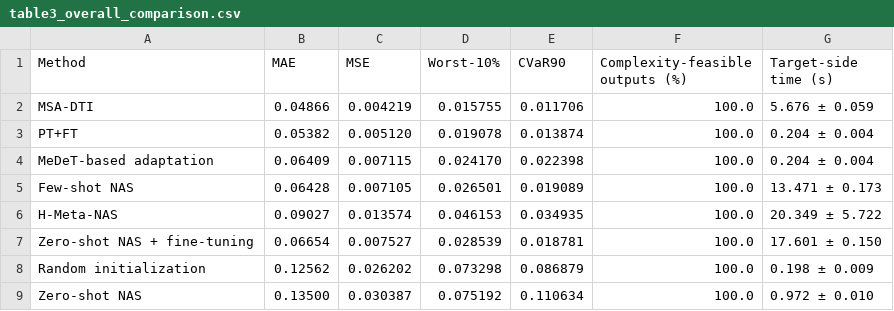
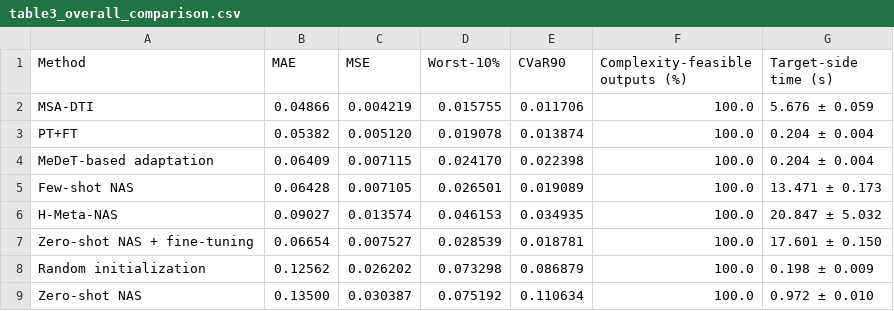
Before and after one commit to w924871681/paper-code-DT-Twin, a CSV file: results/figure_data/table3_overall_comparison.csv, drawn as a sheet.

```diff
--- a/results/figure_data/table3_overall_comparison.csv
+++ b/results/figure_data/table3_overall_comparison.csv
@@ -5,3 +5,3 @@ MeDeT-based adaptation,0.06409,0.007115,0.024170,0.022398,100.0,0.204 ± 0.004
 Few-shot NAS,0.06428,0.007105,0.026501,0.019089,100.0,13.471 ± 0.173
-H-Meta-NAS,0.09027,0.013574,0.046153,0.034935,100.0,20.349 ± 5.722
+H-Meta-NAS,0.09027,0.013574,0.046153,0.034935,100.0,20.847 ± 5.032
 Zero-shot NAS + fine-tuning,0.06654,0.007527,0.028539,0.018781,100.0,17.601 ± 0.150
```
Also changed, not shown: results/figure_data/table5b_online_cost.csv, results/main/overall_comparison.csv, 19 other files.
